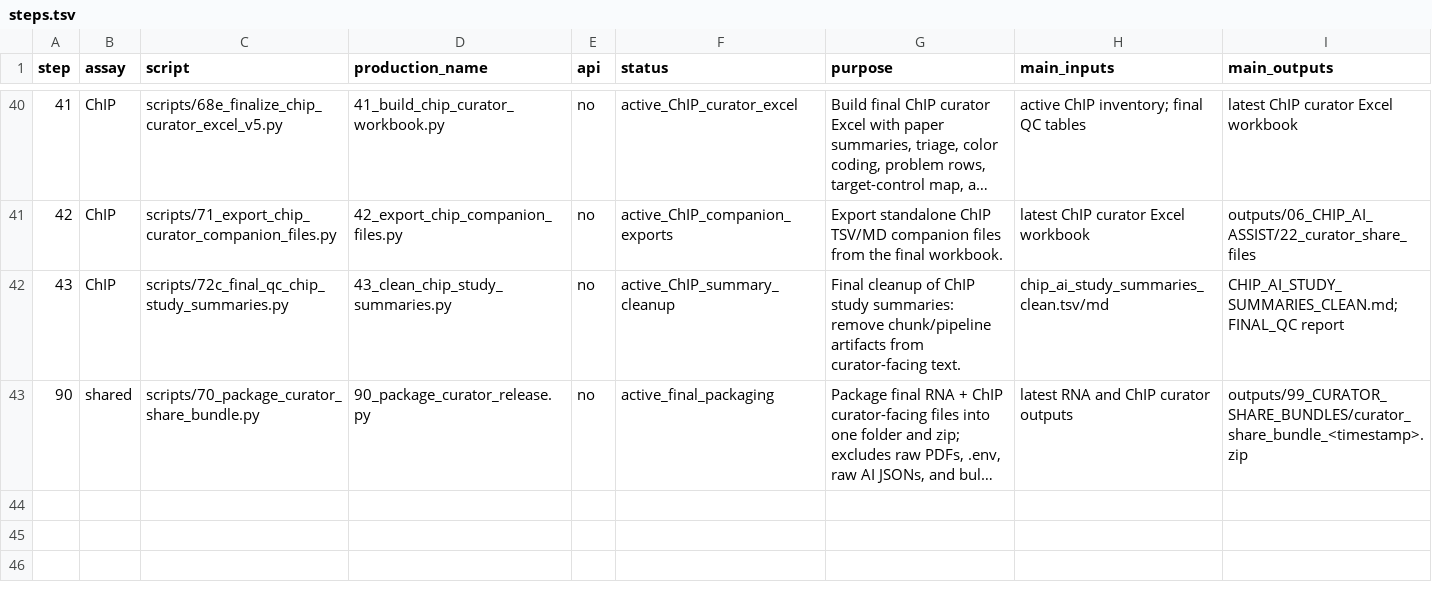
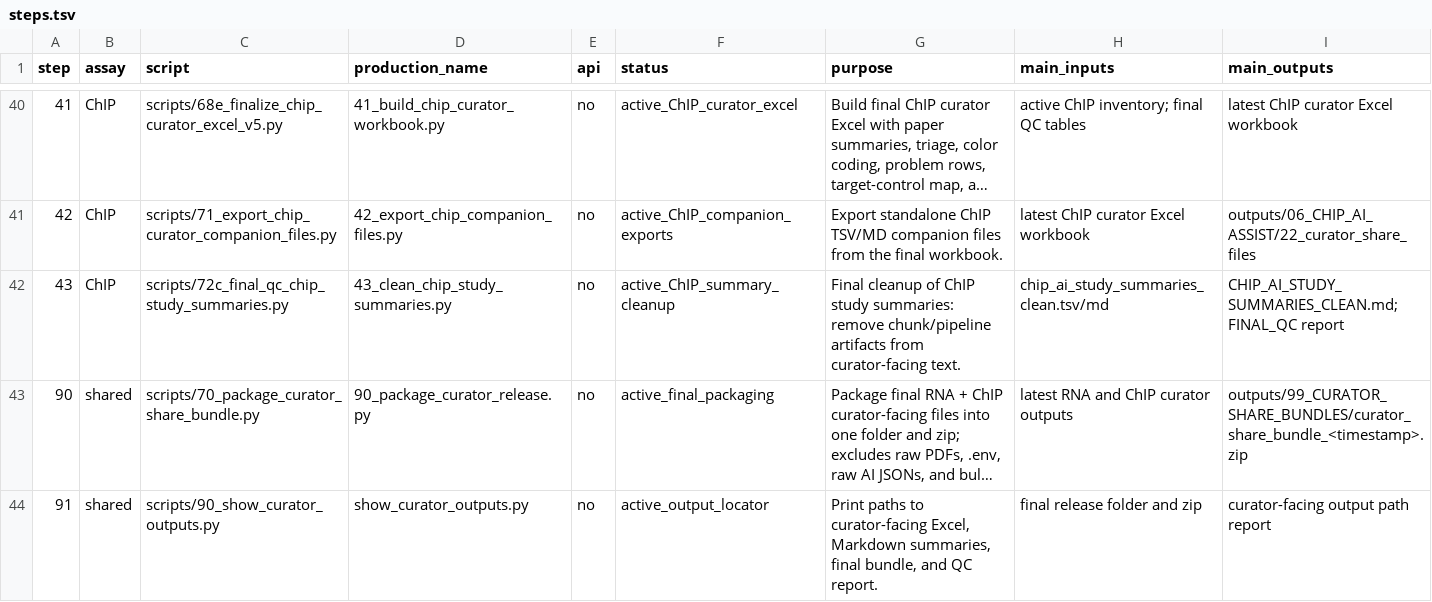
Before and after one commit to kouroshz/sra_assistant_curator, a TSV file: workflows/steps.tsv, drawn as a sheet; only a part is shown, gaps mark what is left out; long unchanged cells end in …; the diff names each change by its address in the sheet, - before the commit and + after, or states it on an @@ line.

Commit message:
Add curator output locator

```diff
--- a/workflows/steps.tsv
+++ b/workflows/steps.tsv
+row 44: 91 | shared | scripts/90_show_curator_outputs.py | show_curator_outputs.py | no | active_output_locator | Print paths to curator-facing Excel, Markdown summaries, final bundle, and QC report. | final release folder and zip | curator-facing output path report
```
Also changed, not shown: 4 other files.
